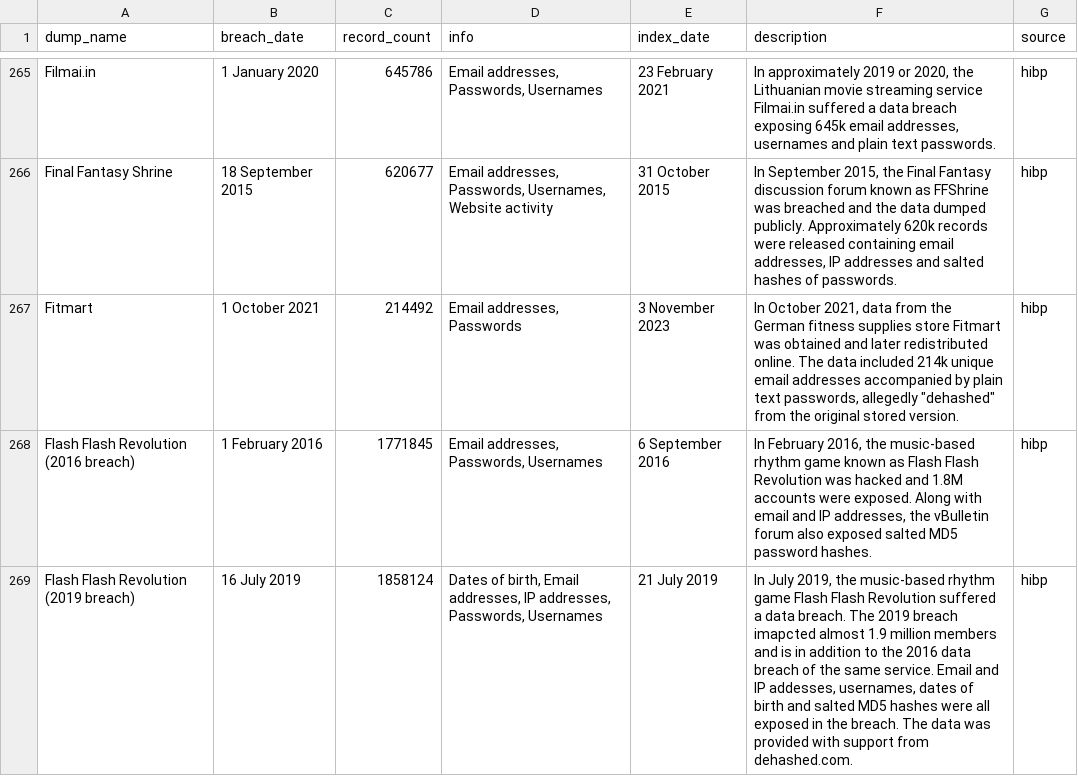
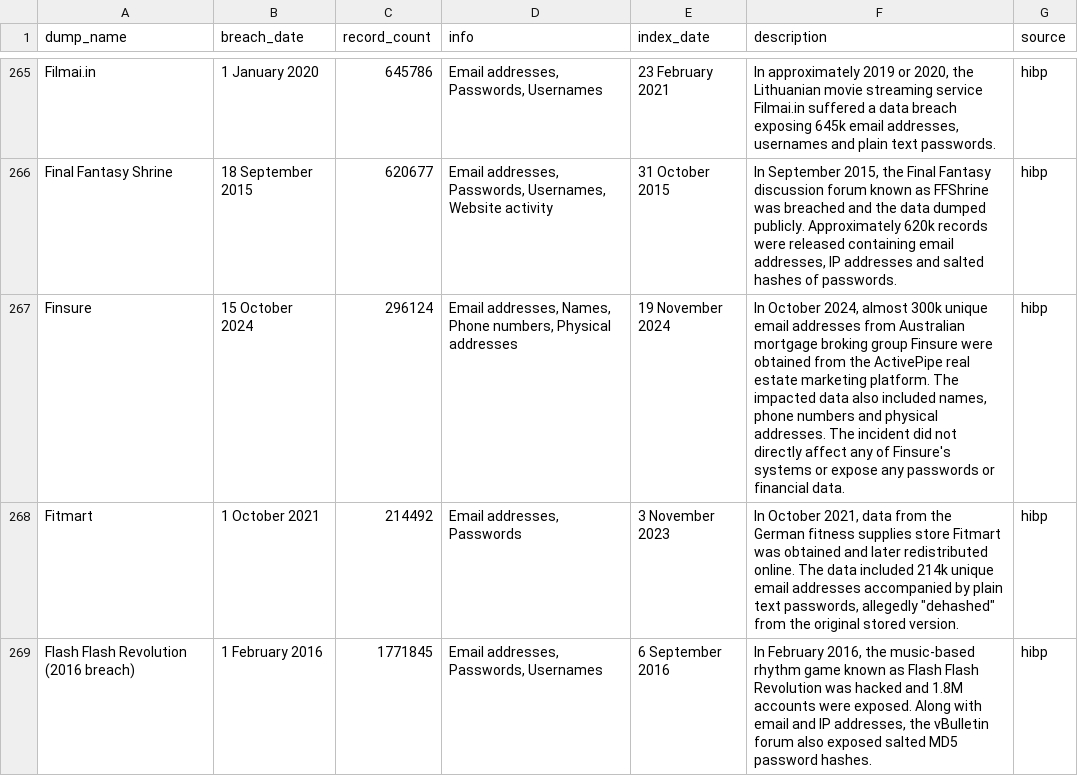
Before and after one commit to notdls/known-breaches, a CSV file: datasets/hibp.csv, drawn as a sheet; only a part is shown, gaps mark what is left out; the shorter side is filled out with more unchanged rows; the diff names each change by its address in the sheet, - before the commit and + after, or states it on an @@ line.

Commit message:
Dataset Update 11/20/24

```diff
--- a/datasets/hibp.csv
+++ b/datasets/hibp.csv
+row 267: Finsure | 15 October 2024 | 296124 | Email addresses, Names, Phone numbers, Physical addresses | 19 November 2024 | In October 2024, almost 300k unique email addresses from Australian mortgage broking group Finsure were obtained from the ActivePipe real estate marketing platform. The impacted data also included names, phone numbers and physical addresses. The incident did not directly affect any of Finsure's systems or expose any passwords or financial data. | hibp
```
Also changed, not shown: 2 other files.
